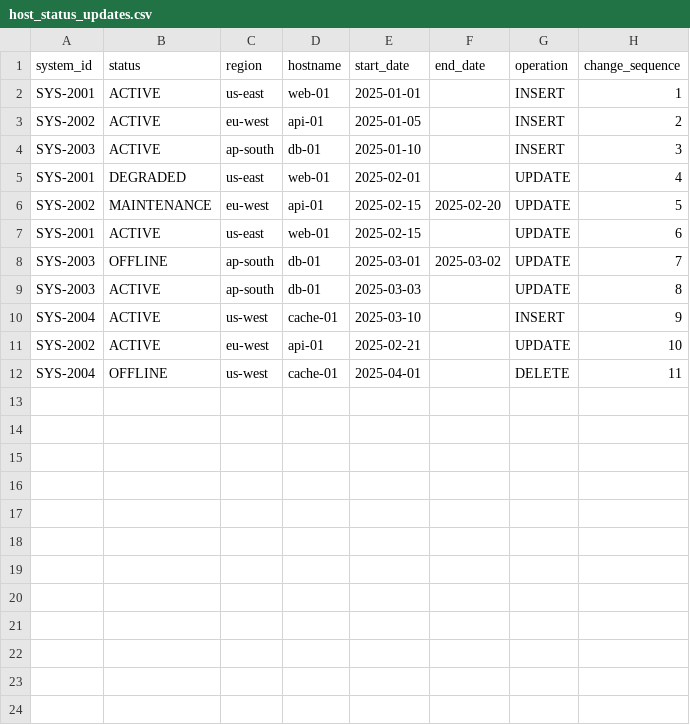
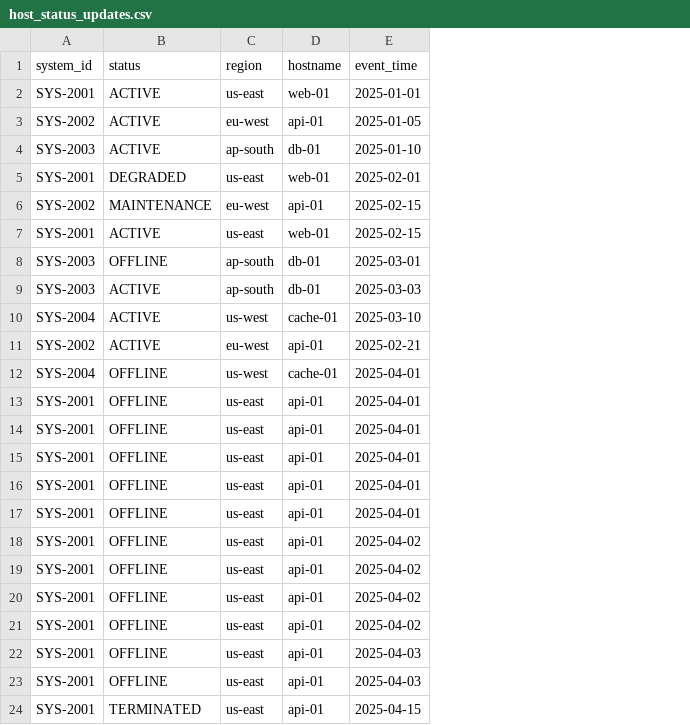
Before and after one commit to rearc-data/sdp-meta-lab, a CSV file: data/host_status_updates.csv, drawn as a sheet; removed rows and columns are numbered as before the commit, all else as after; the diff names each change by its address in the sheet, - before the commit and + after, or states it on an @@ line.

```diff
--- a/data/host_status_updates.csv
+++ b/data/host_status_updates.csv
-column F (end_date), rows 6-8: 2025-02-20 |  | 2025-03-02
-column G (operation), rows 2-12: INSERT | INSERT | INSERT | UPDATE | UPDATE | UPDATE | UPDATE | UPDATE | INSERT | UPDATE | DELETE
-column H (change_sequence), rows 2-12: 1 | 2 | 3 | 4 | 5 | 6 | 7 | 8 | 9 | 10 | 11
-E1: start_date
+E1: event_time
+row 13: SYS-2001 | OFFLINE | us-east | api-01 | 2025-04-01
+row 14: SYS-2001 | OFFLINE | us-east | api-01 | 2025-04-01
+row 15: SYS-2001 | OFFLINE | us-east | api-01 | 2025-04-01
+row 16: SYS-2001 | OFFLINE | us-east | api-01 | 2025-04-01
+row 17: SYS-2001 | OFFLINE | us-east | api-01 | 2025-04-01
+row 18: SYS-2001 | OFFLINE | us-east | api-01 | 2025-04-02
+row 19: SYS-2001 | OFFLINE | us-east | api-01 | 2025-04-02
+row 20: SYS-2001 | OFFLINE | us-east | api-01 | 2025-04-02
+row 21: SYS-2001 | OFFLINE | us-east | api-01 | 2025-04-02
+row 22: SYS-2001 | OFFLINE | us-east | api-01 | 2025-04-03
+row 23: SYS-2001 | OFFLINE | us-east | api-01 | 2025-04-03
+row 24: SYS-2001 | TERMINATED | us-east | api-01 | 2025-04-15
```
Also changed, not shown: 11 other files.
